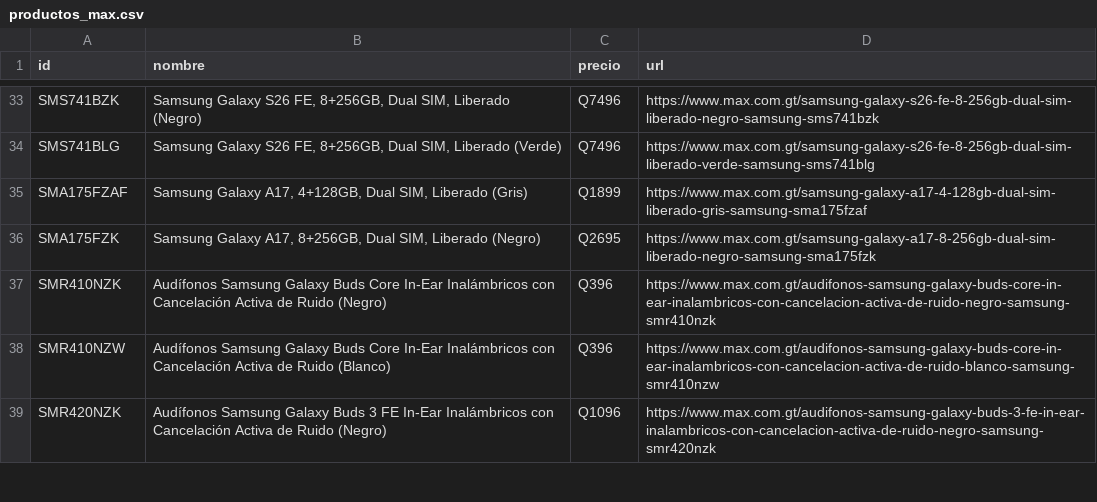
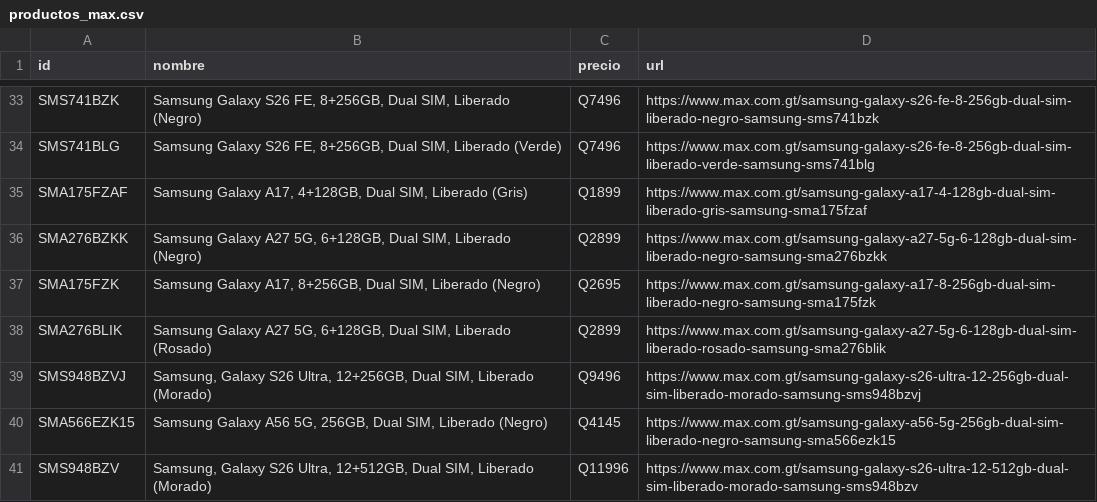
Before and after one commit to goldenboy1496/reporte-precios, a CSV file: data/productos_max.csv, drawn as a sheet; only a part is shown, gaps mark what is left out; the shorter side is filled out with more unchanged rows; the diff covers the shown part only; the diff names each change by its address in the sheet, - before the commit and + after, or states it on an @@ line.

Commit message:
Auto-actualizacion de precios: 19/11/2026 15:39

```diff
--- a/data/productos_max.csv
+++ b/data/productos_max.csv
+row 36: SMA276BZKK | Samsung Galaxy A27 5G, 6+128GB, Dual SIM, Liberado (Negro) | Q2899 | https://www.max.com.gt/samsung-galaxy-a27-5g-6-128gb-dual-sim-liberado-negro-samsung-sma276bzkk
+row 38: SMA276BLIK | Samsung Galaxy A27 5G, 6+128GB, Dual SIM, Liberado (Rosado) | Q2899 | https://www.max.com.gt/samsung-galaxy-a27-5g-6-128gb-dual-sim-liberado-rosado-samsung-sma276blik
+row 39: SMS948BZVJ | Samsung, Galaxy S26 Ultra, 12+256GB, Dual SIM, Liberado (Morado) | Q9496 | https://www.max.com.gt/samsung-galaxy-s26-ultra-12-256gb-dual-sim-liberado-morado-samsung-sms948bzvj
+row 40: SMA566EZK15 | Samsung Galaxy A56 5G, 256GB, Dual SIM, Liberado (Negro) | Q4145 | https://www.max.com.gt/samsung-galaxy-a56-5g-256gb-dual-sim-liberado-negro-samsung-sma566ezk15
+row 41: SMS948BZV | Samsung, Galaxy S26 Ultra, 12+512GB, Dual SIM, Liberado (Morado) | Q11996 | https://www.max.com.gt/samsung-galaxy-s26-ultra-12-512gb-dual-sim-liberado-morado-samsung-sms948bzv
```
Also changed, not shown: 16 added rows and 6 moved rows elsewhere in this file, data/historico_cambios.csv, data/productos_diunsa.csv, 17 other files.
